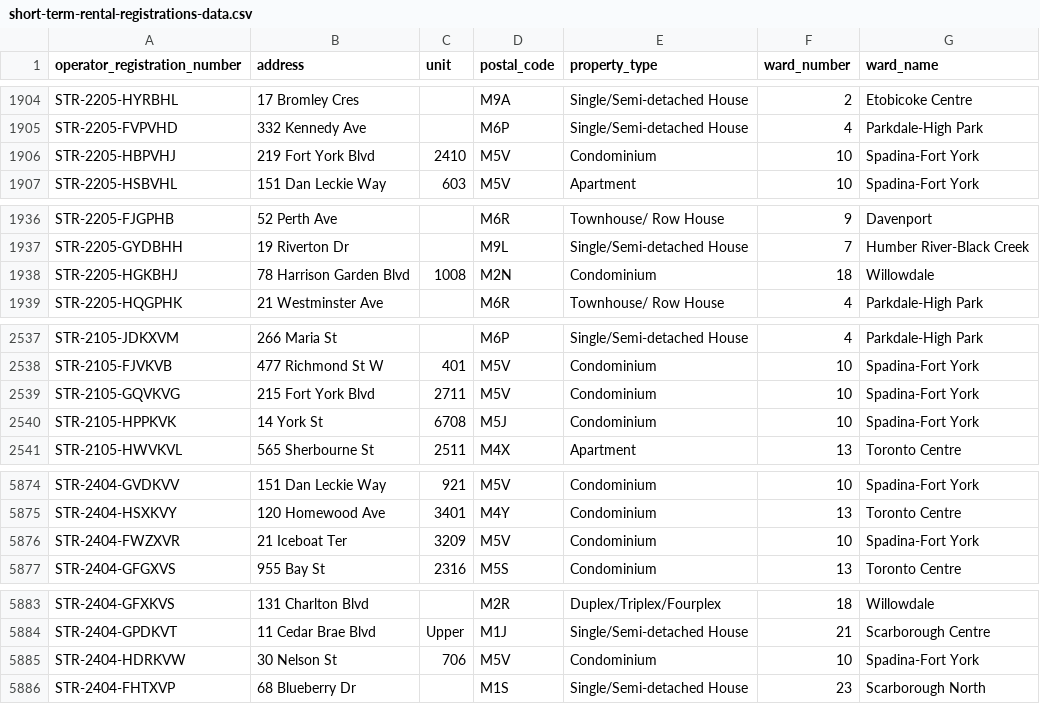
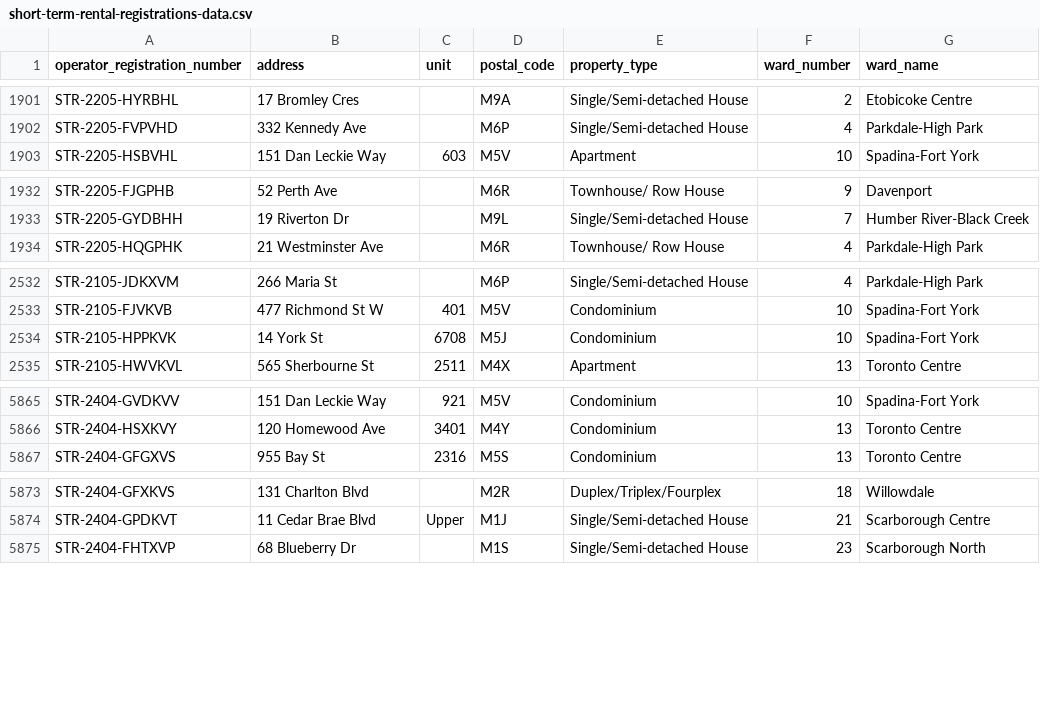
Before and after one commit to RamVasuthevan/city-of-toronto-short-term-rentals-registration, a CSV file: short-term-rental-registrations-data.csv, drawn as a sheet; only a part is shown, gaps mark what is left out; removed rows and columns are numbered as before the commit, all else as after; the diff covers the shown part only; the diff names each change by its address in the sheet, - before the commit and + after, or states it on an @@ line.

```diff
--- a/short-term-rental-registrations-data.csv
+++ b/short-term-rental-registrations-data.csv
-row 1906: STR-2205-HBPVHJ | 219 Fort York Blvd | 2410 | M5V | Condominium | 10 | Spadina-Fort York
-row 1938: STR-2205-HGKBHJ | 78 Harrison Garden Blvd | 1008 | M2N | Condominium | 18 | Willowdale
-row 2539: STR-2105-GQVKVG | 215 Fort York Blvd | 2711 | M5V | Condominium | 10 | Spadina-Fort York
-row 5876: STR-2404-FWZXVR | 21 Iceboat Ter | 3209 | M5V | Condominium | 10 | Spadina-Fort York
-row 5885: STR-2404-HDRKVW | 30 Nelson St | 706 | M5V | Condominium | 10 | Spadina-Fort York
```
Also changed, not shown: 3 added rows, 5 removed rows and 44 moved rows elsewhere in this file.
